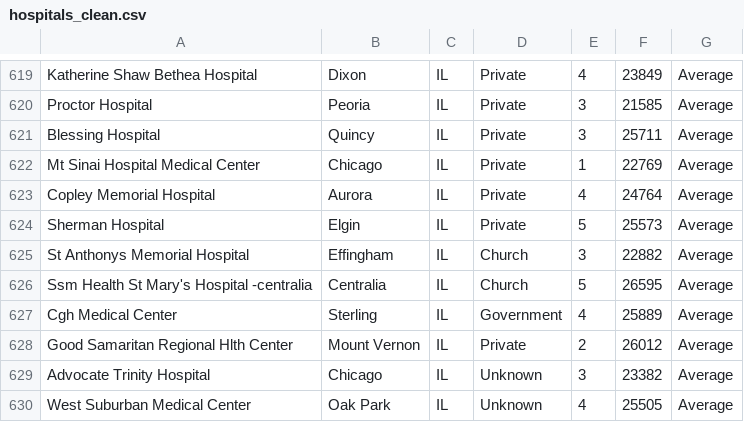
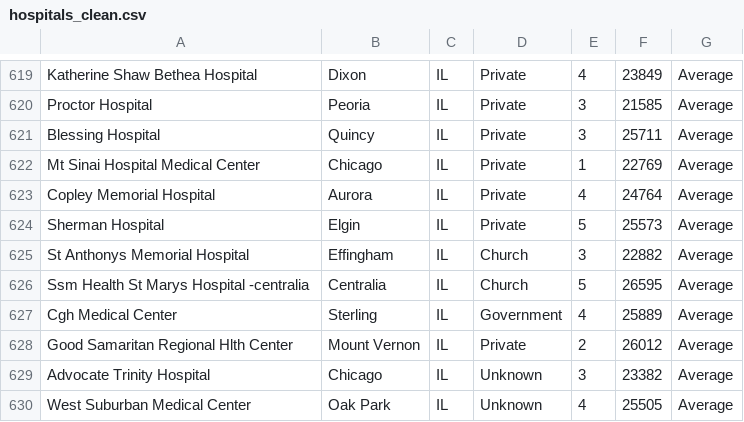
Before and after one commit to LuisA-15/BDNR_Project, a CSV file: Cassandra/tools/hospitals_clean.csv, drawn as a sheet; only a part is shown, gaps mark what is left out; the diff covers the shown part only.

```diff
--- a/Cassandra/tools/hospitals_clean.csv
+++ b/Cassandra/tools/hospitals_clean.csv
@@ -625,3 +625,3 @@ Sherman Hospital,Elgin,IL,Private,5,25573,Average
 St Anthonys Memorial Hospital,Effingham,IL,Church,3,22882,Average
-Ssm Health St Mary's Hospital -centralia,Centralia,IL,Church,5,26595,Average
+Ssm Health St Marys Hospital -centralia,Centralia,IL,Church,5,26595,Average
 Cgh Medical Center,Sterling,IL,Government,4,25889,Average
```
Also changed, not shown: 88 edited cells elsewhere in this file, 5 other files.
